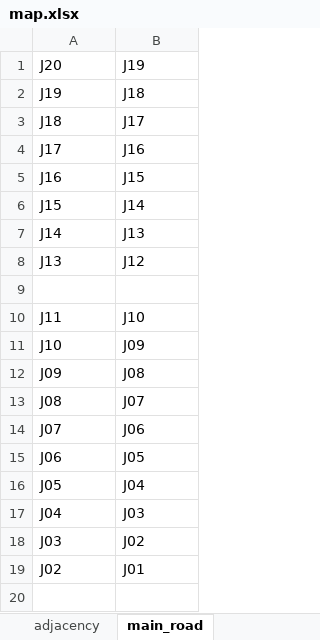
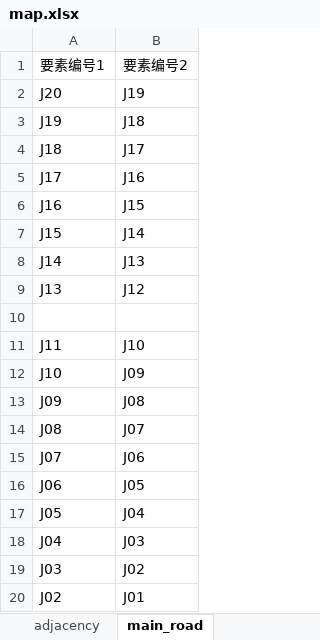
Before and after one commit to liu-mengyang/MIM2021, an Excel workbook: Practice Questions/2017E/Visualize/map.xlsx, sheet main_road, drawn as a sheet; values as stored, in another font and other column widths than the file's, no borders; the diff names each change by its address in the sheet, - before the commit and + after, or states it on an @@ line.

```diff
--- a/Practice Questions/2017E/Visualize/map.xlsx (sheet main_road)
+++ b/Practice Questions/2017E/Visualize/map.xlsx (sheet main_road)
+row 1: 要素编号1 | 要素编号2
```
Also changed, not shown: 1 other file.
